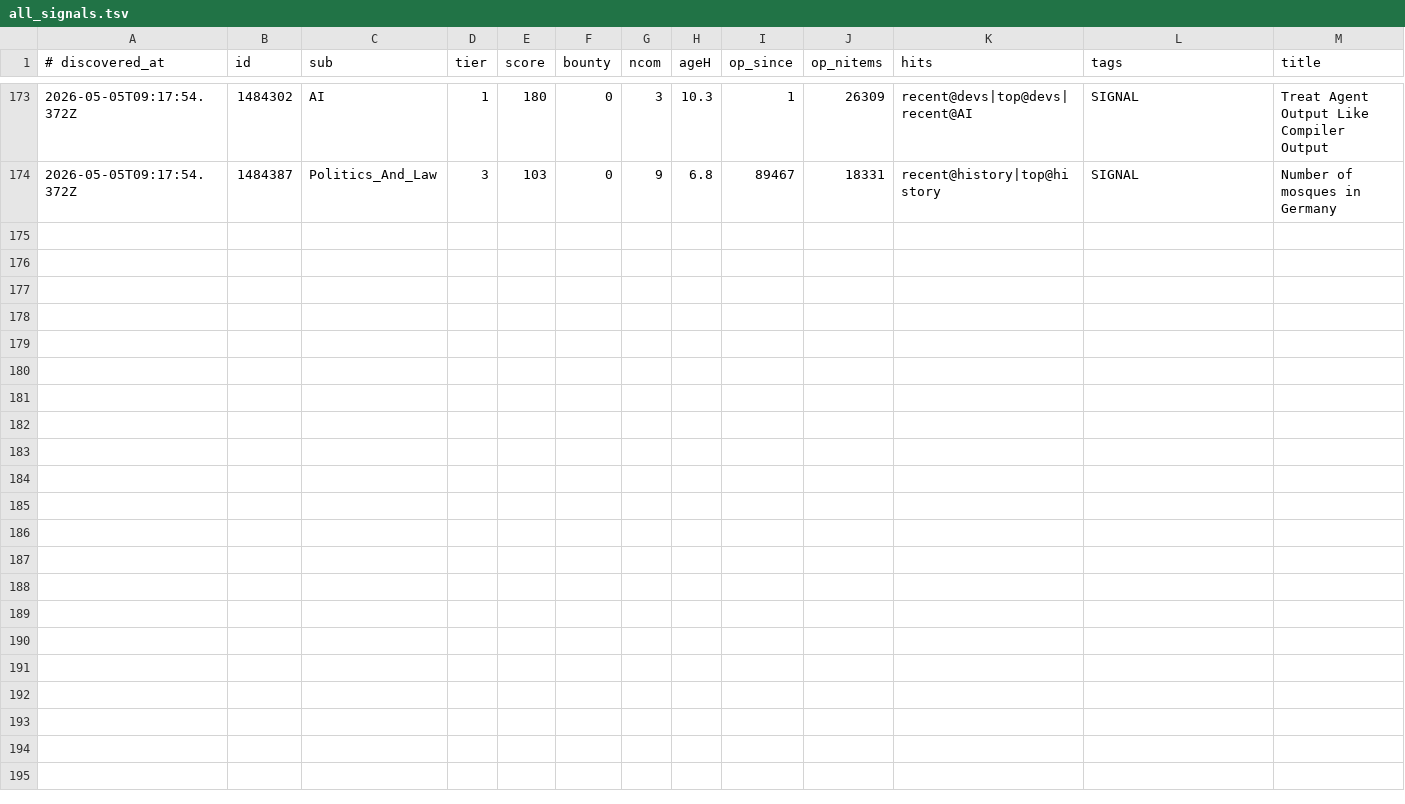
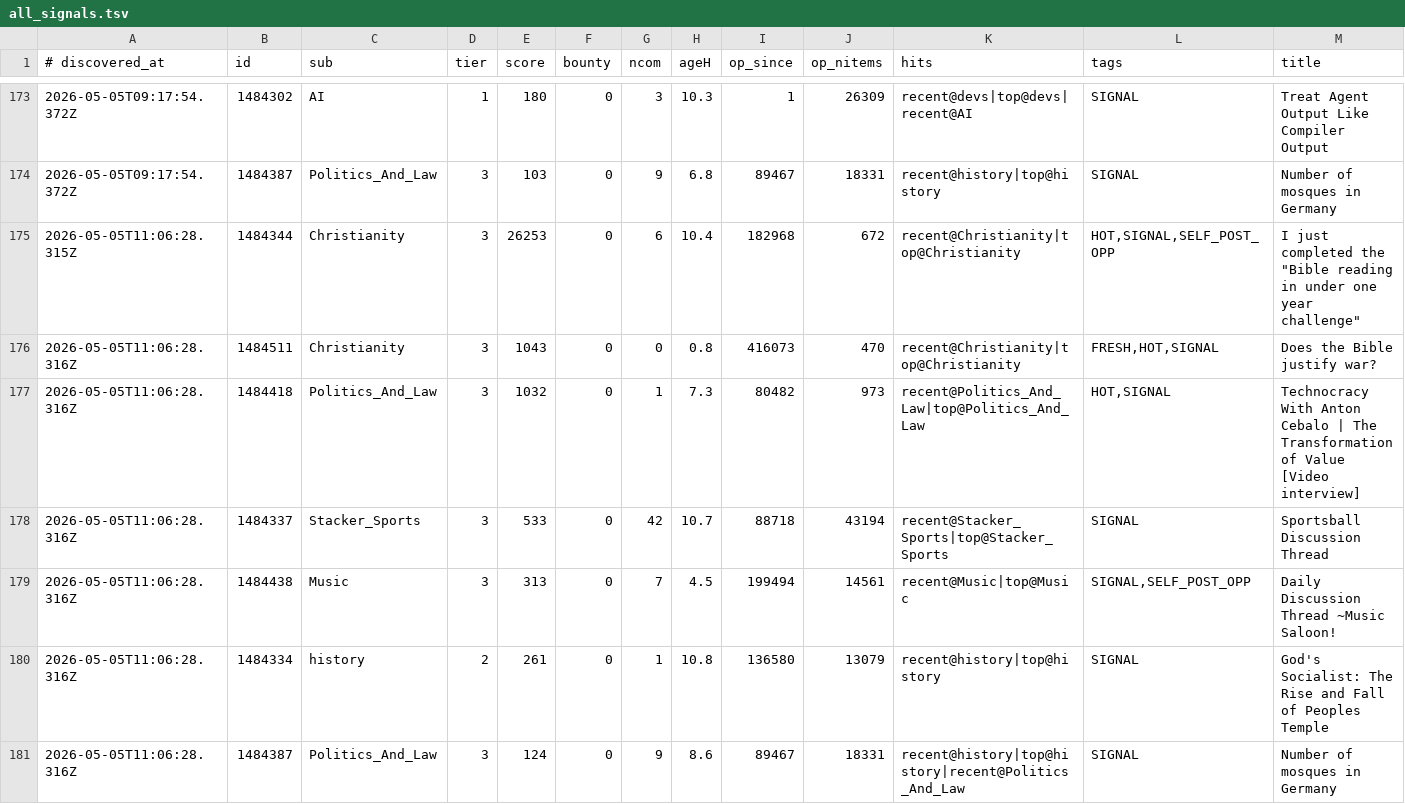
Before and after one commit to szamaniai/sn-monetization-runtime, a TSV file: data/sn_targets_accumulated/all_signals.tsv, drawn as a sheet; only a part is shown, gaps mark what is left out.

```diff
--- a/data/sn_targets_accumulated/all_signals.tsv
+++ b/data/sn_targets_accumulated/all_signals.tsv
@@ -174 +174,8 @@
 2026-05-05T09:17:54.372Z	1484387	Politics_And_Law	3	103	0	9	6.8	89467	18331	recent@history|top@history	SIGNAL	Number of mosques in Germany
+2026-05-05T11:06:28.315Z	1484344	Christianity	3	26253	0	6	10.4	182968	672	recent@Christianity|top@Christianity	HOT,SIGNAL,SELF_POST_OPP	I just completed the "Bible reading in under one year challenge"
+2026-05-05T11:06:28.316Z	1484511	Christianity	3	1043	0	0	0.8	416073	470	recent@Christianity|top@Christianity	FRESH,HOT,SIGNAL	Does the Bible justify war?
+2026-05-05T11:06:28.316Z	1484418	Politics_And_Law	3	1032	0	1	7.3	80482	973	recent@Politics_And_Law|top@Politics_And_Law	HOT,SIGNAL	Technocracy With Anton Cebalo | The Transformation of Value [Video interview]
+2026-05-05T11:06:28.316Z	1484337	Stacker_Sports	3	533	0	42	10.7	88718	43194	recent@Stacker_Sports|top@Stacker_Sports	SIGNAL	Sportsball Discussion Thread
+2026-05-05T11:06:28.316Z	1484438	Music	3	313	0	7	4.5	199494	14561	recent@Music|top@Music	SIGNAL,SELF_POST_OPP	Daily Discussion Thread ~Music Saloon!
+2026-05-05T11:06:28.316Z	1484334	history	2	261	0	1	10.8	136580	13079	recent@history|top@history	SIGNAL	God's Socialist: The Rise and Fall of Peoples Temple
+2026-05-05T11:06:28.316Z	1484387	Politics_And_Law	3	124	0	9	8.6	89467	18331	recent@history|top@history|recent@Politics_And_Law	SIGNAL	Number of mosques in Germany
```
Also changed, not shown: data/sn_targets_accumulated/self_post_opportunities.tsv, 2 other files.
